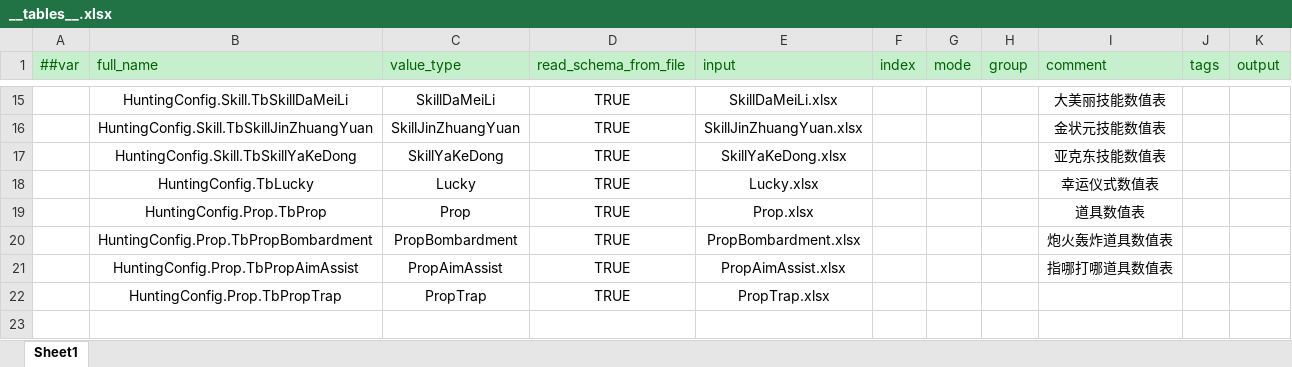
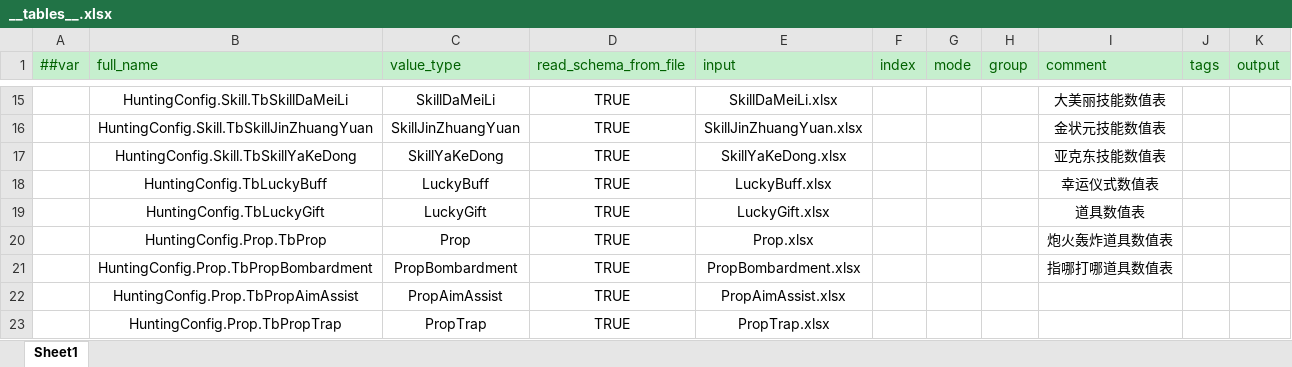
Before and after one commit to greenballyjq/HuntingConfig, an Excel workbook: Datas/__tables__.xlsx, sheet Sheet1, drawn as a sheet; only a part is shown, gaps mark what is left out; values as stored, in another font and other column widths than the file's, no borders; addresses are those after the commit; the diff names each change by its address in the sheet, - before the commit and + after, or states it on an @@ line.

```diff
--- a/Datas/__tables__.xlsx (sheet Sheet1)
+++ b/Datas/__tables__.xlsx (sheet Sheet1)
-B18 (full_name): HuntingConfig.TbLucky
+B18 (full_name): HuntingConfig.TbLuckyBuff
-C18 (value_type): Lucky
+C18 (value_type): LuckyBuff
-E18 (input): Lucky.xlsx
+E18 (input): LuckyBuff.xlsx
+row 19:  | HuntingConfig.TbLuckyGift | LuckyGift | TRUE | LuckyGift.xlsx |  |  |  | 道具数值表
-I20 (comment): 道具数值表
+I20 (comment): 炮火轰炸道具数值表
-I21 (comment): 炮火轰炸道具数值表
+I21 (comment): 指哪打哪道具数值表
-I22 (comment): 指哪打哪道具数值表
+I22 (comment): (empty)
```
Also changed, not shown: Datas/__beans__.xlsx, Datas/__enums__.xlsx, 3 other files.
